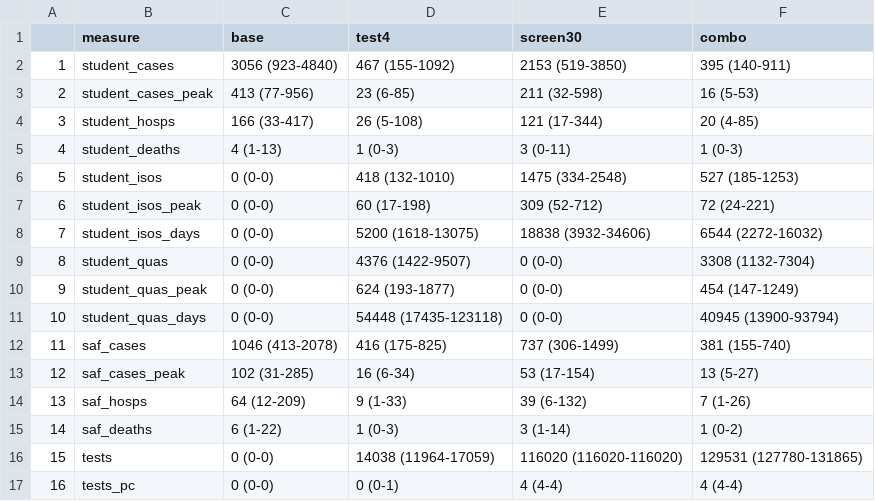
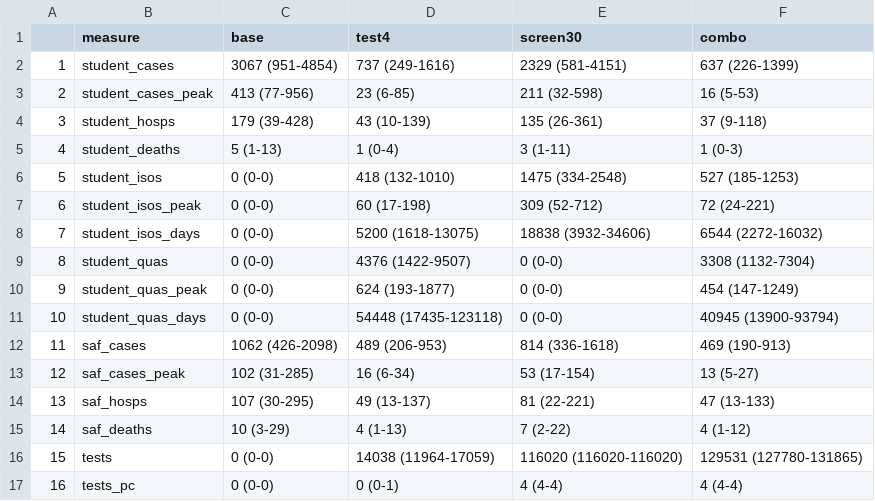
Before and after one commit to lopmanlab/covid_campus_model, a CSV file: tables/res_scen.csv, drawn as a sheet.

Commit message:
Update res_scen.csv

```diff
--- a/tables/res_scen.csv
+++ b/tables/res_scen.csv
@@ -1,6 +1,6 @@
 "","measure","base","test4","screen30","combo"
-"1","student_cases","3056 (923-4840)","467 (155-1092)","2153 (519-3850)","395 (140-911)"
+"1","student_cases","3067 (951-4854)","737 (249-1616)","2329 (581-4151)","637 (226-1399)"
 "2","student_cases_peak","413 (77-956)","23 (6-85)","211 (32-598)","16 (5-53)"
-"3","student_hosps","166 (33-417)","26 (5-108)","121 (17-344)","20 (4-85)"
-"4","student_deaths","4 (1-13)","1 (0-3)","3 (0-11)","1 (0-3)"
+"3","student_hosps","179 (39-428)","43 (10-139)","135 (26-361)","37 (9-118)"
+"4","student_deaths","5 (1-13)","1 (0-4)","3 (1-11)","1 (0-3)"
 "5","student_isos","0 (0-0)","418 (132-1010)","1475 (334-2548)","527 (185-1253)"
@@ -11,6 +11,6 @@
 "10","student_quas_days","0 (0-0)","54448 (17435-123118)","0 (0-0)","40945 (13900-93794)"
-"11","saf_cases","1046 (413-2078)","416 (175-825)","737 (306-1499)","381 (155-740)"
+"11","saf_cases","1062 (426-2098)","489 (206-953)","814 (336-1618)","469 (190-913)"
 "12","saf_cases_peak","102 (31-285)","16 (6-34)","53 (17-154)","13 (5-27)"
-"13","saf_hosps","64 (12-209)","9 (1-33)","39 (6-132)","7 (1-26)"
-"14","saf_deaths","6 (1-22)","1 (0-3)","3 (1-14)","1 (0-2)"
+"13","saf_hosps","107 (30-295)","49 (13-137)","81 (22-221)","47 (13-133)"
+"14","saf_deaths","10 (3-29)","4 (1-13)","7 (2-22)","4 (1-12)"
 "15","tests","0 (0-0)","14038 (11964-17059)","116020 (116020-116020)","129531 (127780-131865)"
```
